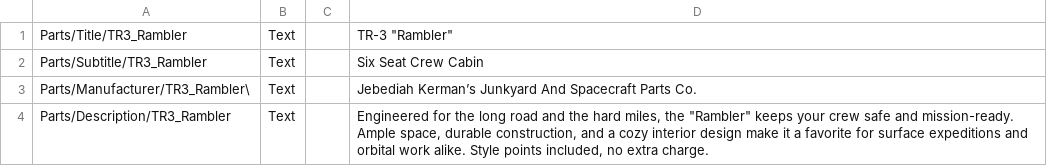
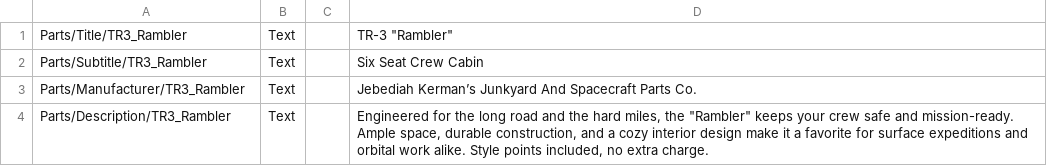
Before and after one commit to M4D-MaT7/M.O.A.R.-Parts, a CSV file: Parts/TR-3 Rambler/TR-3 _Rambler_ _part_description.csv, drawn as a sheet.

Commit message:
Correction of a grammatical error in the Rambler's CSV for part description

```diff
--- a/Parts/TR-3 Rambler/TR-3 _Rambler_ _part_description.csv
+++ b/Parts/TR-3 Rambler/TR-3 _Rambler_ _part_description.csv
@@ -2,3 +2,3 @@ Parts/Title/TR3_Rambler,Text,,"TR-3 ""Rambler"""
 Parts/Subtitle/TR3_Rambler,Text,,Six Seat Crew Cabin
-Parts/Manufacturer/TR3_Rambler\,Text,,Jebediah Kerman’s Junkyard And Spacecraft Parts Co.
+Parts/Manufacturer/TR3_Rambler,Text,,Jebediah Kerman’s Junkyard And Spacecraft Parts Co.
 Parts/Description/TR3_Rambler,Text,,"Engineered for the long road and the hard miles, the ""Rambler"" keeps your crew safe and mission-ready. Ample space, durable construction, and a cozy interior design make it a favorite for surface expeditions and orbital work alike. Style points included, no extra charge."
```
Also changed, not shown: 15 other files.
